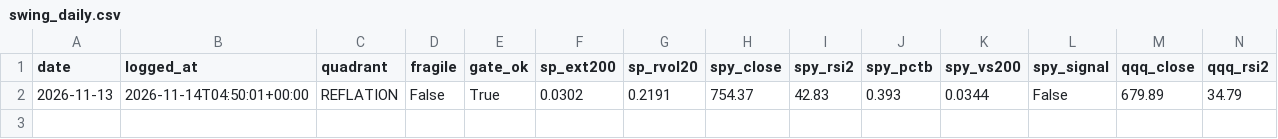
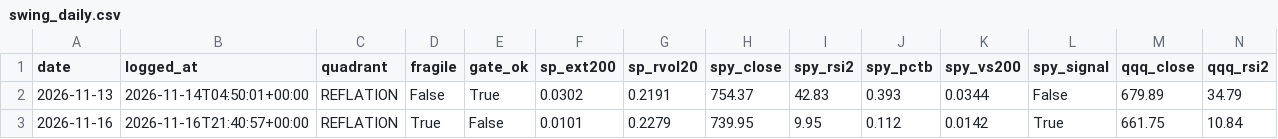
Before and after one commit to HoldenCole/IBKRTradingBot, a CSV file: paper/swing_daily.csv, drawn as a sheet; only a part is shown; rows hold the shown columns only; the diff names each change by its address in the sheet, - before the commit and + after, or states it on an @@ line.

```diff
--- a/paper/swing_daily.csv
+++ b/paper/swing_daily.csv
+row 3: 2026-11-16 | 2026-11-16T21:40:57+00:00 | REFLATION | True | False | 0.0101 | 0.2279 | 739.95 | 9.95 | 0.112 | 0.0142 | True | 661.75 | 10.84
```
